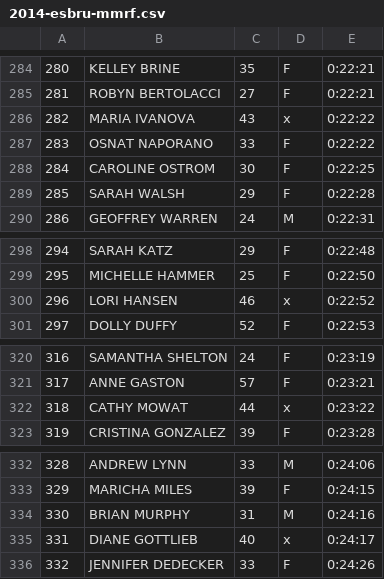
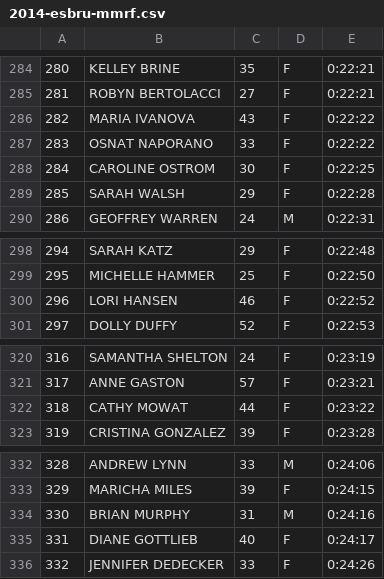
Before and after one commit to joduncan/RaceScoring, a CSV file: data/2014-esbru-mmrf.csv, drawn as a sheet; only a part is shown, gaps mark what is left out; the diff covers the shown part only; the diff names each change by its address in the sheet, - before the commit and + after, or states it on an @@ line.

```diff
--- a/data/2014-esbru-mmrf.csv
+++ b/data/2014-esbru-mmrf.csv
-D286: x
+D286: F
-D300: x
+D300: F
-D322: x
+D322: F
-D335: x
+D335: F
```
Also changed, not shown: 6 edited cells elsewhere in this file.
